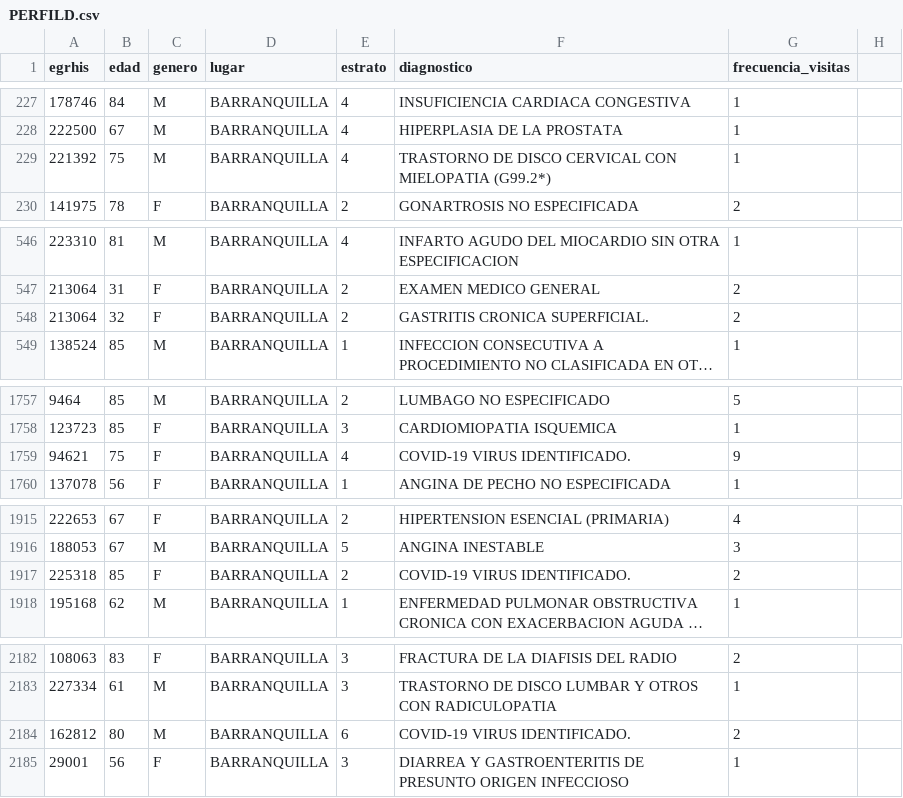
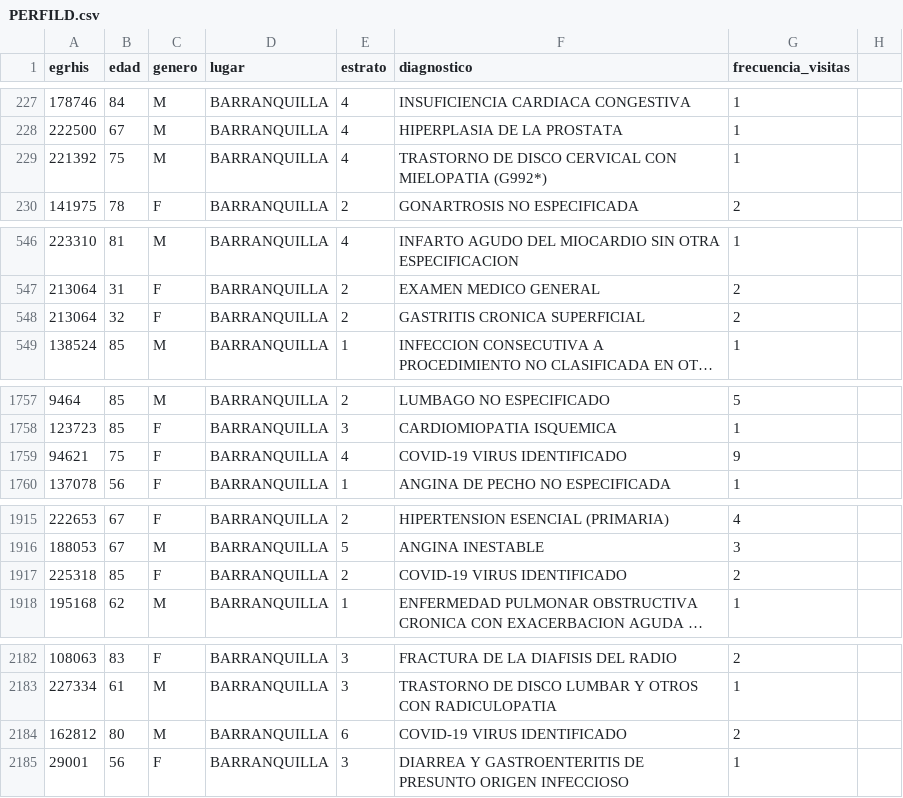
Before and after one commit to jedapeso/caribe, a CSV file: PERFILD.csv, drawn as a sheet; only a part is shown, gaps mark what is left out; long unchanged cells end in …; the diff covers the shown part only; the diff names each change by its address in the sheet, - before the commit and + after, or states it on an @@ line.

```diff
--- a/PERFILD.csv
+++ b/PERFILD.csv
-F229 (diagnostico): …CON MIELOPATIA (G99.2*)
+F229 (diagnostico): …CON MIELOPATIA (G992*)
-F548 (diagnostico): GASTRITIS CRONICA SUPERFICIAL.
+F548 (diagnostico): GASTRITIS CRONICA SUPERFICIAL
-F1759 (diagnostico): COVID-19 VIRUS IDENTIFICADO.
+F1759 (diagnostico): COVID-19 VIRUS IDENTIFICADO
-F1917 (diagnostico): COVID-19 VIRUS IDENTIFICADO.
+F1917 (diagnostico): COVID-19 VIRUS IDENTIFICADO
-F2184 (diagnostico): COVID-19 VIRUS IDENTIFICADO.
+F2184 (diagnostico): COVID-19 VIRUS IDENTIFICADO
```
Also changed, not shown: 8 edited cells elsewhere in this file.
